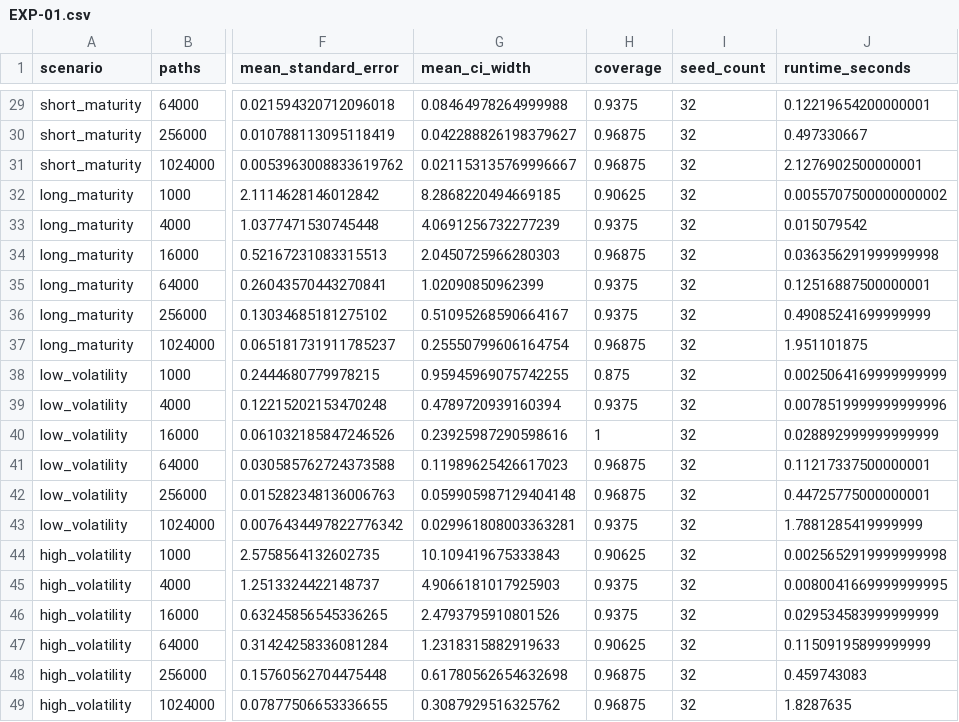
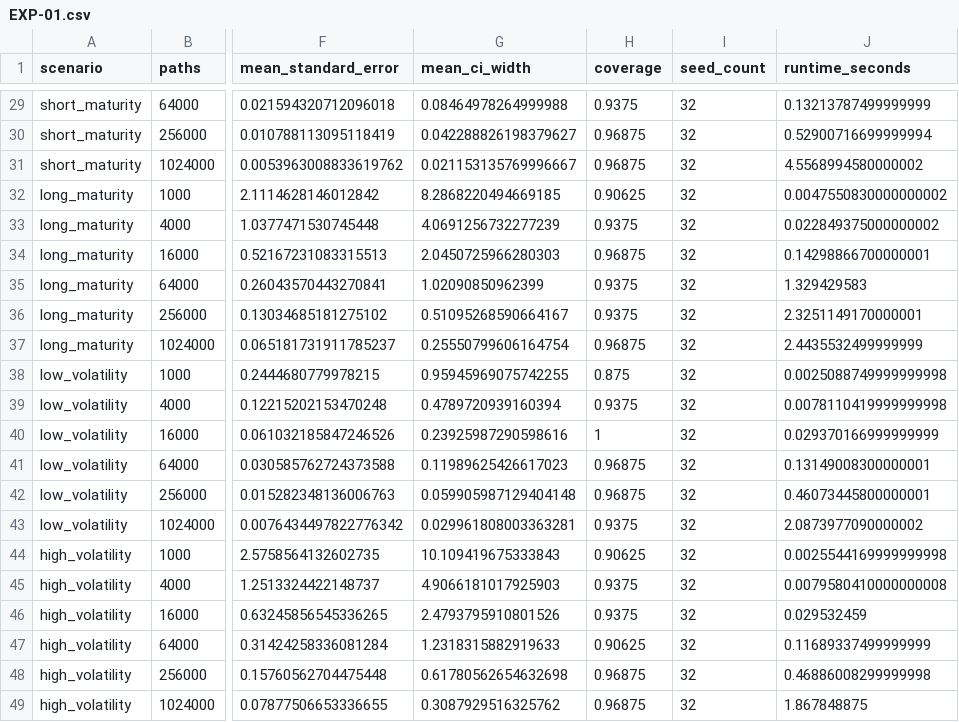
Before and after one commit to VM25/stochastic-lab, a CSV file: results/EXP-01.csv, drawn as a sheet; only a part is shown, gaps mark what is left out; the diff covers the shown part only; the diff names each change by its address in the sheet, - before the commit and + after, or states it on an @@ line.

```diff
--- a/results/EXP-01.csv
+++ b/results/EXP-01.csv
-J29 (runtime_seconds): 0.12219654200000001
+J29 (runtime_seconds): 0.13213787499999999
-J30 (runtime_seconds): 0.497330667
+J30 (runtime_seconds): 0.52900716699999994
-J31 (runtime_seconds): 2.1276902500000001
+J31 (runtime_seconds): 4.5568994580000002
-J32 (runtime_seconds): 0.0055707500000000002
+J32 (runtime_seconds): 0.0047550830000000002
-J33 (runtime_seconds): 0.015079542
+J33 (runtime_seconds): 0.022849375000000002
-J34 (runtime_seconds): 0.036356291999999998
+J34 (runtime_seconds): 0.14298866700000001
-J35 (runtime_seconds): 0.12516887500000001
+J35 (runtime_seconds): 1.329429583
-J36 (runtime_seconds): 0.49085241699999999
+J36 (runtime_seconds): 2.3251149170000001
-J37 (runtime_seconds): 1.951101875
+J37 (runtime_seconds): 2.4435532499999999
-J38 (runtime_seconds): 0.0025064169999999999
+J38 (runtime_seconds): 0.0025088749999999998
-J39 (runtime_seconds): 0.0078519999999999996
+J39 (runtime_seconds): 0.0078110419999999998
-J40 (runtime_seconds): 0.028892999999999999
+J40 (runtime_seconds): 0.029370166999999999
-J41 (runtime_seconds): 0.11217337500000001
+J41 (runtime_seconds): 0.13149008300000001
-J42 (runtime_seconds): 0.44725775000000001
+J42 (runtime_seconds): 0.46073445800000001
-J43 (runtime_seconds): 1.7881285419999999
+J43 (runtime_seconds): 2.0873977090000002
-J44 (runtime_seconds): 0.0025652919999999998
+J44 (runtime_seconds): 0.0025544169999999998
-J45 (runtime_seconds): 0.0080041669999999995
+J45 (runtime_seconds): 0.0079580410000000008
-J46 (runtime_seconds): 0.029534583999999999
+J46 (runtime_seconds): 0.029532459
-J47 (runtime_seconds): 0.11509195899999999
+J47 (runtime_seconds): 0.11689337499999999
-J48 (runtime_seconds): 0.459743083
+J48 (runtime_seconds): 0.46886008299999998
-J49 (runtime_seconds): 1.8287635
+J49 (runtime_seconds): 1.867848875
```
Also changed, not shown: 27 edited cells elsewhere in this file, results/EXP-04.csv, 4 other files.
